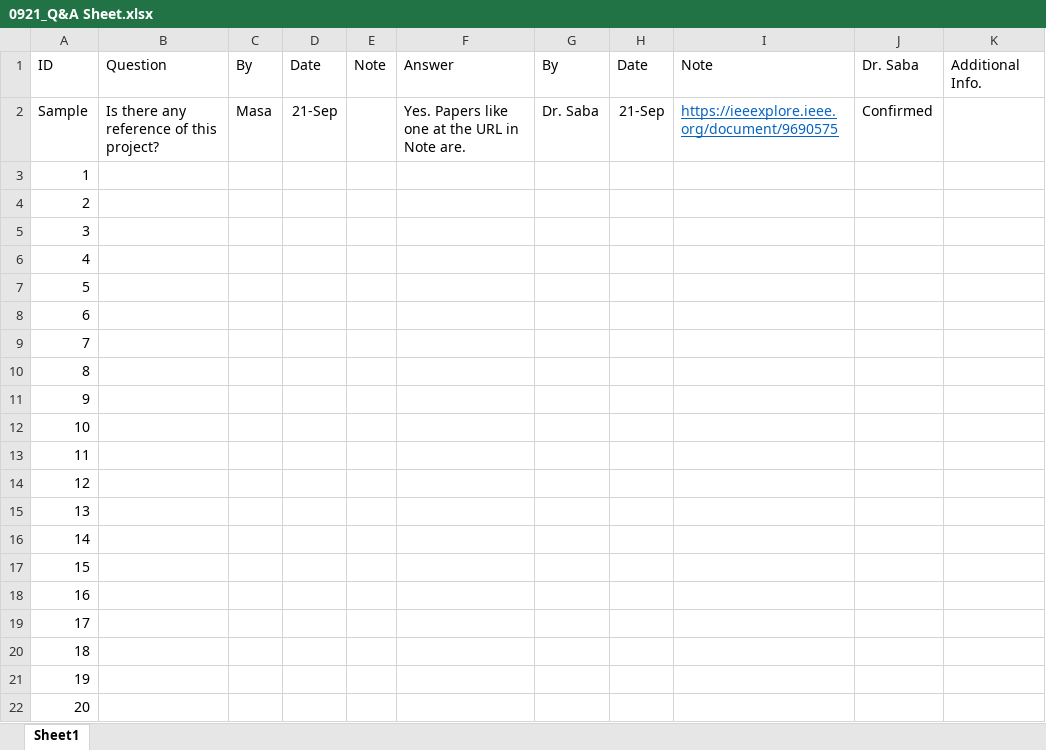
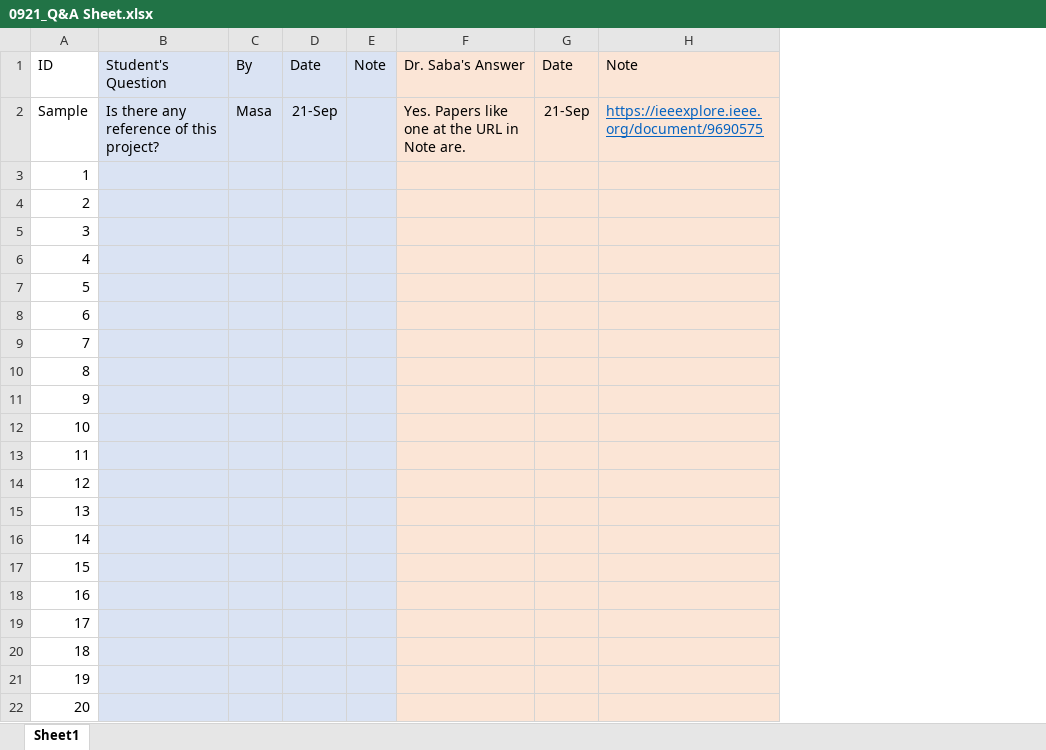
Before and after one commit to mk4528/Landcover-Change-Detection-from-Satellite-Images, an Excel workbook: 0921_Q&A Sheet.xlsx, sheet Sheet1, drawn as a sheet; values as stored, in another font and other column widths than the file's, no borders; removed rows and columns are numbered as before the commit, all else as after; the diff names each change by its address in the sheet, - before the commit and + after, or states it on an @@ line.

Commit message:
Update 0921_Q&A Sheet.xlsx
update QA

```diff
--- a/0921_Q&A Sheet.xlsx (sheet Sheet1)
+++ b/0921_Q&A Sheet.xlsx (sheet Sheet1)
-column G, rows 1-2: By | Dr. Saba
-column J, rows 1-2: Dr. Saba | Confirmed
-column K, row 1: Additional Info.
-B1: Question
+B1: Student's Question
-B1:E22 fill: none
+B1:E22 fill: #DAE3F3
-F1: Answer
+F1: Dr. Saba's Answer
-F1:F22 fill: none
+F1:F22 fill: #FBE5D6
-G1:H22 fill: none
+G1:H22 fill: #FBE5D6
```
